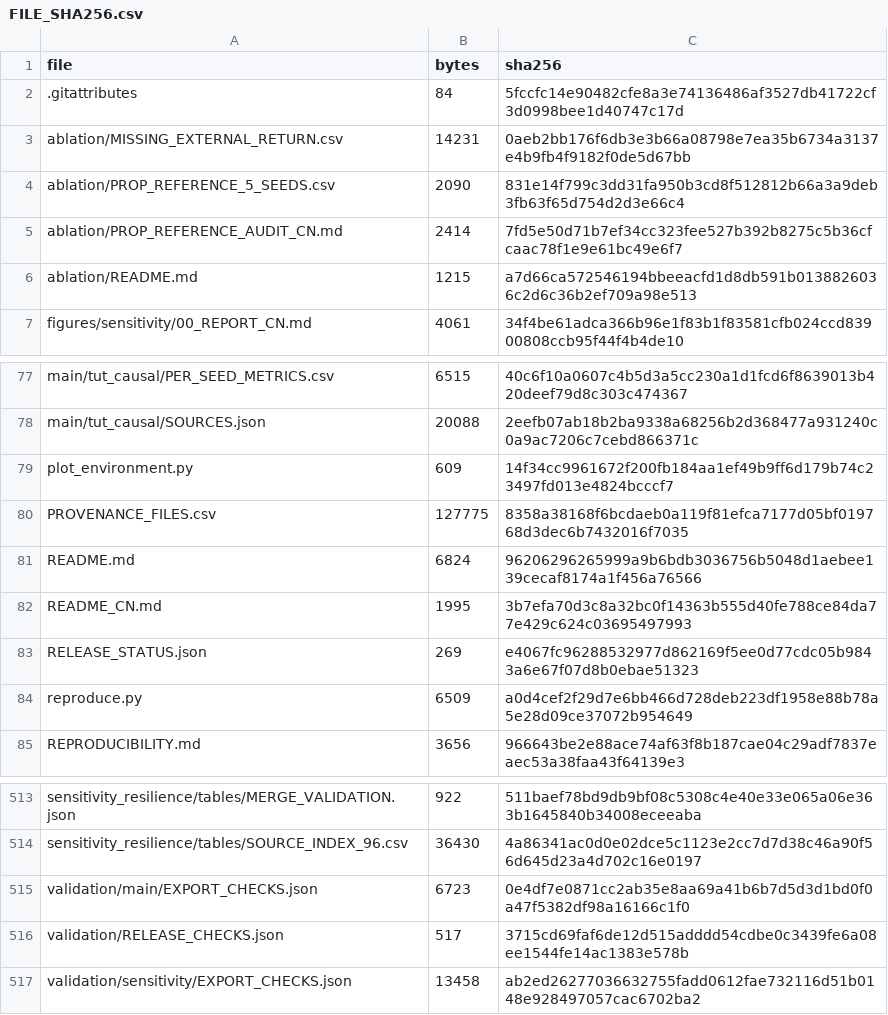
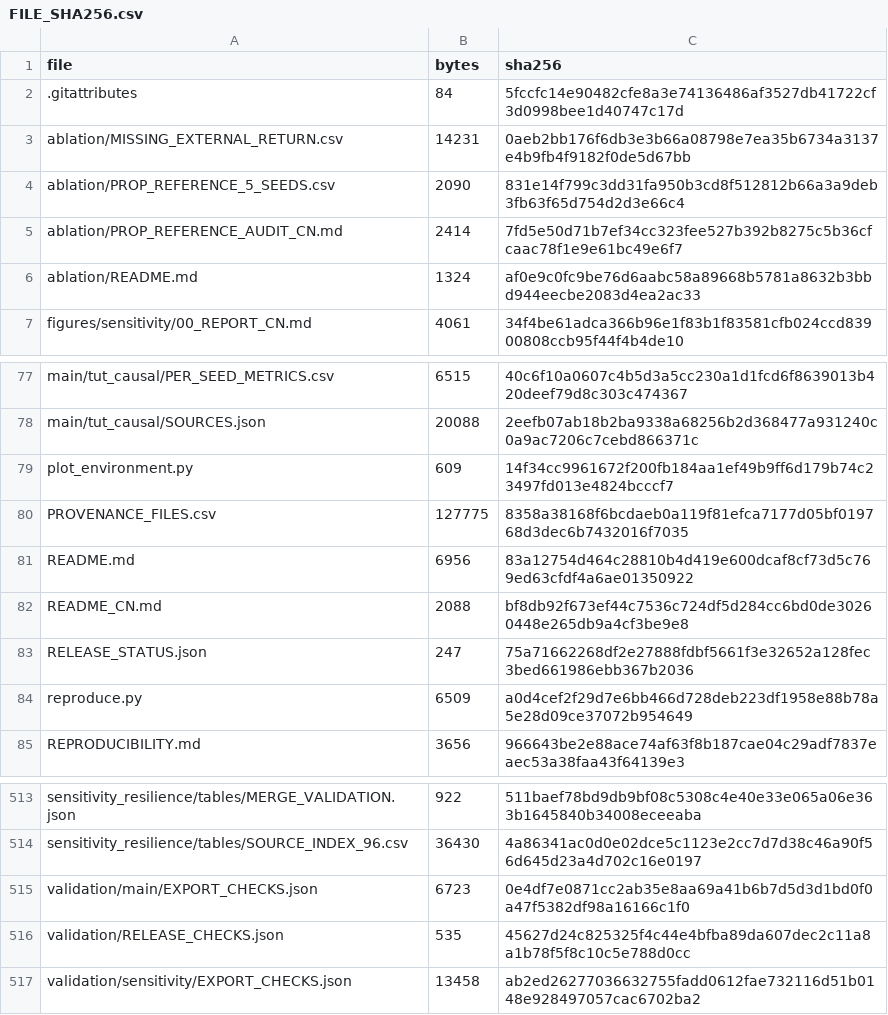
Before and after one commit to yydsKkzt66/Task_Ultility, a CSV file: releases/ieee-network-r1-2026-11-01/FILE_SHA256.csv, drawn as a sheet; only a part is shown, gaps mark what is left out.

```diff
--- a/releases/ieee-network-r1-2026-11-01/FILE_SHA256.csv
+++ b/releases/ieee-network-r1-2026-11-01/FILE_SHA256.csv
@@ -5,3 +5,3 @@ ablation/PROP_REFERENCE_5_SEEDS.csv,2090,831e14f799c3dd31fa950b3cd8f512812b66a3a
 ablation/PROP_REFERENCE_AUDIT_CN.md,2414,7fd5e50d71b7ef34cc323fee527b392b8275c5b36cfcaac78f1e9e61bc49e6f7
-ablation/README.md,1215,a7d66ca572546194bbeeacfd1d8db591b0138826036c2d6c36b2ef709a98e513
+ablation/README.md,1324,af0e9c0fc9be76d6aabc58a89668b5781a8632b3bbd944eecbe2083d4ea2ac33
 figures/sensitivity/00_REPORT_CN.md,4061,34f4be61adca366b96e1f83b1f83581cfb024ccd83900808ccb95f44f4b4de10
@@ -80,5 +80,5 @@ plot_environment.py,609,14f34cc9961672f200fb184aa1ef49b9ff6d179b74c23497fd013e48
 PROVENANCE_FILES.csv,127775,8358a38168f6bcdaeb0a119f81efca7177d05bf019768d3dec6b7432016f7035
-README.md,6824,96206296265999a9b6bdb3036756b5048d1aebee139cecaf8174a1f456a76566
-README_CN.md,1995,3b7efa70d3c8a32bc0f14363b555d40fe788ce84da77e429c624c03695497993
-RELEASE_STATUS.json,269,e4067fc96288532977d862169f5ee0d77cdc05b9843a6e67f07d8b0ebae51323
+README.md,6956,83a12754d464c28810b4d419e600dcaf8cf73d5c769ed63cfdf4a6ae01350922
+README_CN.md,2088,bf8db92f673ef44c7536c724df5d284cc6bd0de30260448e265db9a4cf3be9e8
+RELEASE_STATUS.json,247,75a71662268df2e27888fdbf5661f3e32652a128fec3bed661986ebb367b2036
 reproduce.py,6509,a0d4cef2f29d7e6bb466d728deb223df1958e88b78a5e28d09ce37072b954649
@@ -515,3 +515,3 @@ sensitivity_resilience/tables/SOURCE_INDEX_96.csv,36430,4a86341ac0d0e02dce5c1123
 validation/main/EXPORT_CHECKS.json,6723,0e4df7e0871cc2ab35e8aa69a41b6b7d5d3d1bd0f0a47f5382df98a16166c1f0
-validation/RELEASE_CHECKS.json,517,3715cd69faf6de12d515adddd54cdbe0c3439fe6a08ee1544fe14ac1383e578b
+validation/RELEASE_CHECKS.json,535,45627d24c825325f4c44e4bfba89da607dec2c11a8a1b78f5f8c10c5e788d0cc
 validation/sensitivity/EXPORT_CHECKS.json,13458,ab2ed26277036632755fadd0612fae732116d51b0148e928497057cac6702ba2
```
Also changed, not shown: 6 other files.
